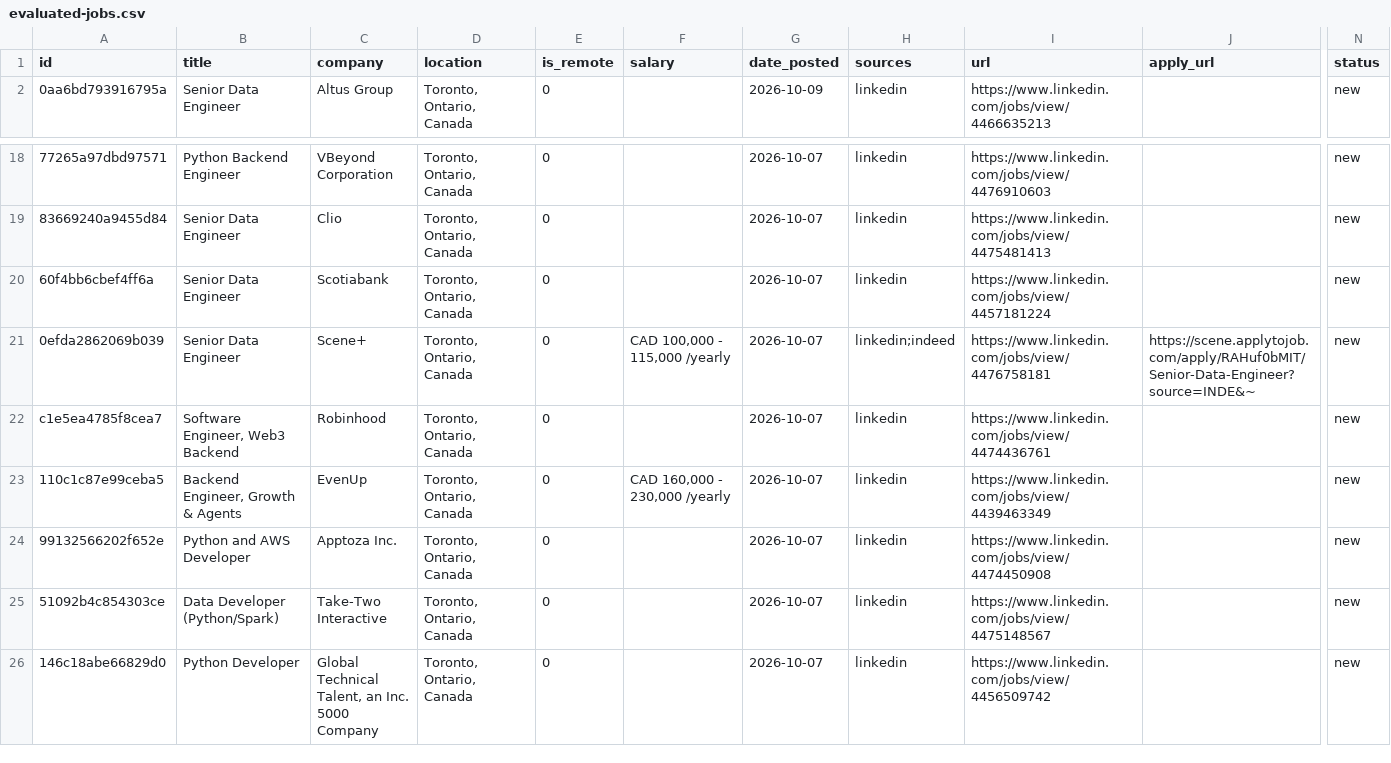
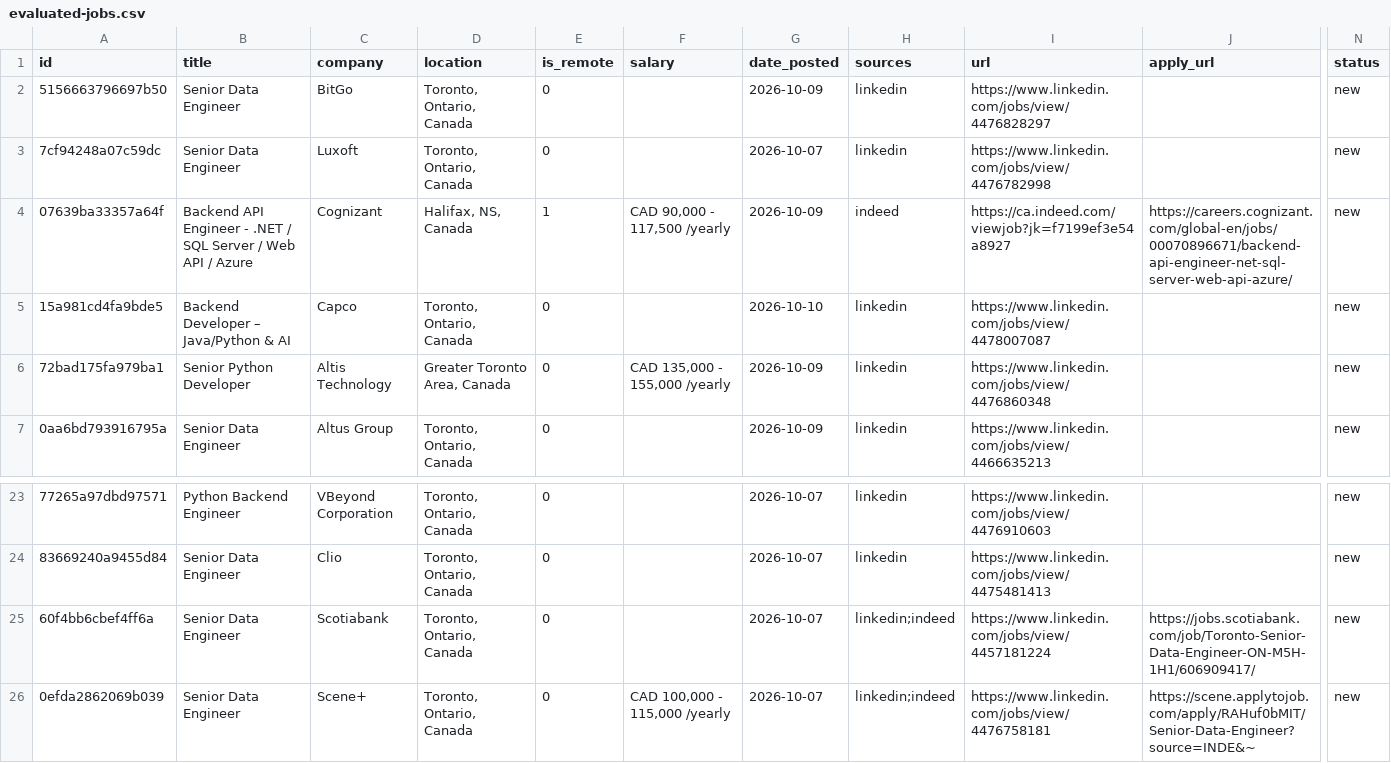
Before and after one commit to Tirthpatel13/job-search-copilot, a CSV file: data/evaluated-jobs.csv, drawn as a sheet; only a part is shown, gaps mark what is left out; the shorter side is filled out with more unchanged rows; addresses are those after the commit; rows hold the shown columns only; the diff names each change by its address in the sheet, - before the commit and + after, or states it on an @@ line.

```diff
--- a/data/evaluated-jobs.csv
+++ b/data/evaluated-jobs.csv
+row 2: 5156663796697b50 | Senior Data Engineer | BitGo | Toronto, Ontario, Canada | 0 |  | 2026-10-09 | linkedin | https://www.linkedin.com/jobs/view/4476828297 |  | new
+row 3: 7cf94248a07c59dc | Senior Data Engineer | Luxoft | Toronto, Ontario, Canada | 0 |  | 2026-10-07 | linkedin | https://www.linkedin.com/jobs/view/4476782998 |  | new
+row 4: 07639ba33357a64f | Backend API Engineer - .NET / SQL Server / Web API / Azure | Cognizant | Halifax, NS, Canada | 1 | CAD 90,000 - 117,500 /yearly | 2026-10-09 | indeed | https://ca.indeed.com/viewjob?jk=f7199ef3e54a8927 | https://careers.cognizant.com/global-en/jobs/00070896671/backend-api-engineer-net-sql-server-web-api-azure/ | new
+row 5: 15a981cd4fa9bde5 | Backend Developer – Java/Python & AI | Capco | Toronto, Ontario, Canada | 0 |  | 2026-10-10 | linkedin | https://www.linkedin.com/jobs/view/4478007087 |  | new
+row 6: 72bad175fa979ba1 | Senior Python Developer | Altis Technology | Greater Toronto Area, Canada | 0 | CAD 135,000 - 155,000 /yearly | 2026-10-09 | linkedin | https://www.linkedin.com/jobs/view/4476860348 |  | new
-H25 (sources): linkedin
+H25 (sources): linkedin;indeed
-J25 (apply_url): (empty)
+J25 (apply_url): https://jobs.scotiabank.com/job/Toronto-Senior-Data-Engineer-ON-M5H-1H1/606909417/
```
